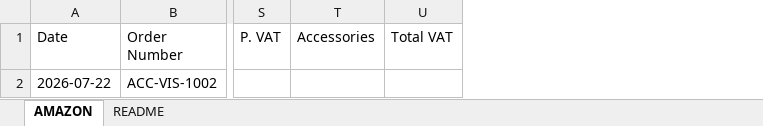
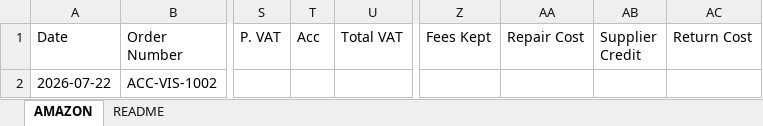
Before and after one commit to sumanthrb94-sudo/InventoryManager, an Excel workbook: e2e-screenshots/accessory-visibility/sales-accessory-2.xlsx, sheet AMAZON, drawn as a sheet; only a part is shown, gaps mark what is left out; values as stored, in another font and other column widths than the file's, no borders; removed rows and columns are numbered as before the commit, all else as after; the diff names each change by its address in the sheet, - before the commit and + after, or states it on an @@ line.

```diff
--- a/e2e-screenshots/accessory-visibility/sales-accessory-2.xlsx (sheet AMAZON)
+++ b/e2e-screenshots/accessory-visibility/sales-accessory-2.xlsx (sheet AMAZON)
-column T (Accessories), empty
+column T (Acc), empty
+column Z (Fees Kept), empty
+column AA (Repair Cost), empty
+column AB (Supplier Credit), empty
+column AC (Return Cost), empty
```
Also changed, not shown: e2e-screenshots/accessory-return-returns-page/downloaded-returns-report.xlsx, e2e-screenshots/accessory-stock/sales-accessory.xlsx, 25 other files.
